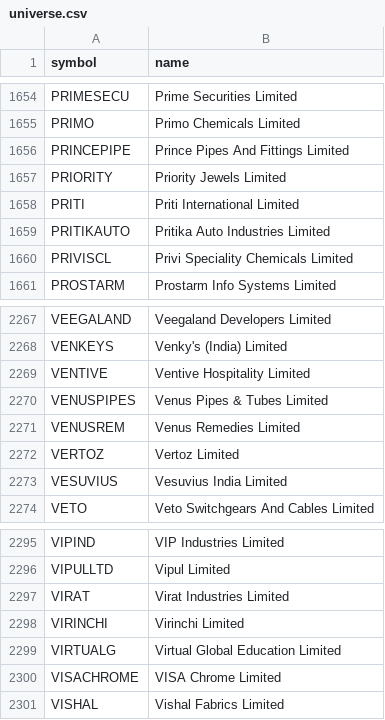
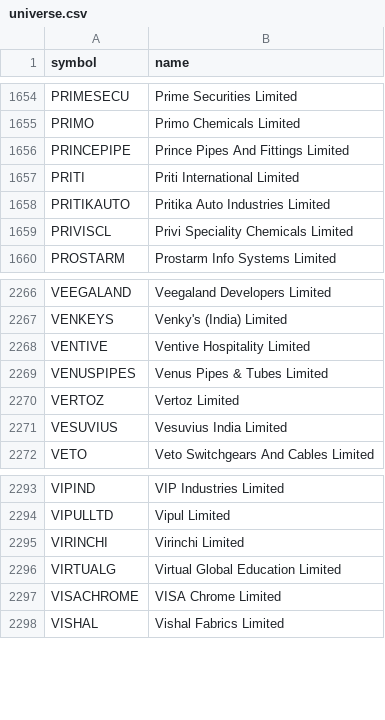
Before and after one commit to shisharay2468-sys/MOMENTUM-PF-ADVANCED, a CSV file: momentum-v2/universe.csv, drawn as a sheet; only a part is shown, gaps mark what is left out; the diff names each change by its address in the sheet, - before the commit and + after, or states it on an @@ line.

```diff
--- a/momentum-v2/universe.csv
+++ b/momentum-v2/universe.csv
-row 1657: PRIORITY | Priority Jewels Limited
-row 2271: VENUSREM | Venus Remedies Limited
-row 2297: VIRAT | Virat Industries Limited
```
Also changed, not shown: 8 other files.
